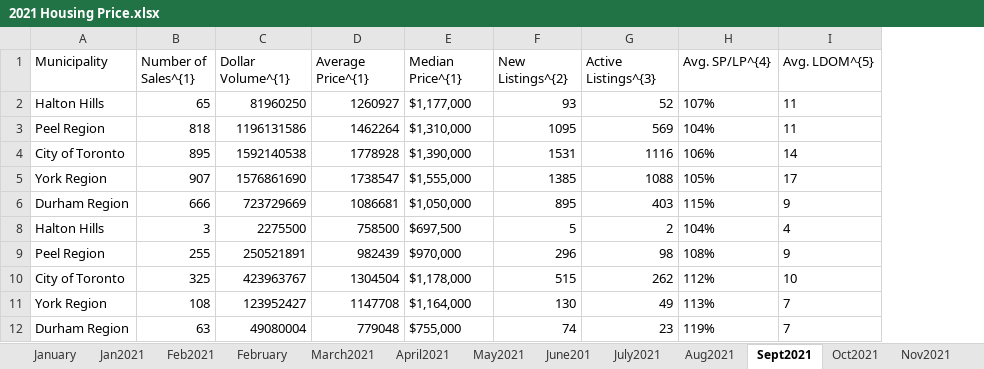
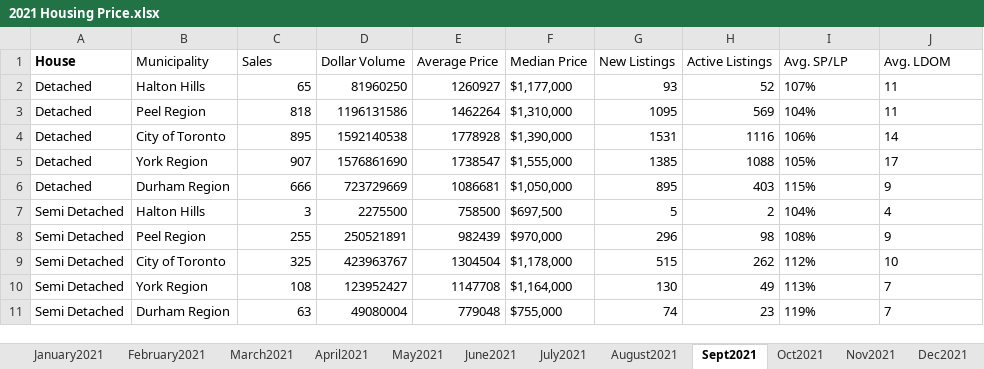
Before and after one commit to Dav5T/Grp-Project-1---Housing-Price, an Excel workbook: Data/Price/2021 Housing Price.xlsx, sheet Sept2021, drawn as a sheet; only a part is shown; values as stored, in another font and other column widths than the file's, no borders; table styles not drawn; addresses are those after the commit; the diff names each change by its address in the sheet, - before the commit and + after, or states it on an @@ line.

```diff
--- a/Data/Price/2021 Housing Price.xlsx (sheet Sept2021)
+++ b/Data/Price/2021 Housing Price.xlsx (sheet Sept2021)
-sheet tab: January
+sheet tab: January2021
-sheet tab: February
+sheet tab: February2021
-sheet tab: Jan2021
-sheet tab: Feb2021
-sheet tab: June201
-sheet tab: Aug2021
+sheet tab: June2021
+sheet tab: August2021
+column A (House), rows 2-11: Detached | Detached | Detached | Detached | Detached | Semi Detached | Semi Detached | Semi Detached | Semi Detached | Semi Detached
-C1: Number of Sales^{1}
+C1: Sales
-D1: Dollar Volume^{1}
+D1: Dollar Volume
-E1: Average Price^{1}
+E1: Average Price
-F1: Median Price^{1}
+F1: Median Price
-G1: New Listings^{2}
+G1: New Listings
-H1: Active Listings^{3}
+H1: Active Listings
-I1: Avg. SP/LP^{4}
+I1: Avg. SP/LP
-J1: Avg. LDOM^{5}
+J1: Avg. LDOM
```
Also changed, not shown: sheet April2021, sheet July2021, sheet May2021, sheet Oct2021, sheet Dec2021, sheet March2021, 3 more sheets, other sheet tabs.
